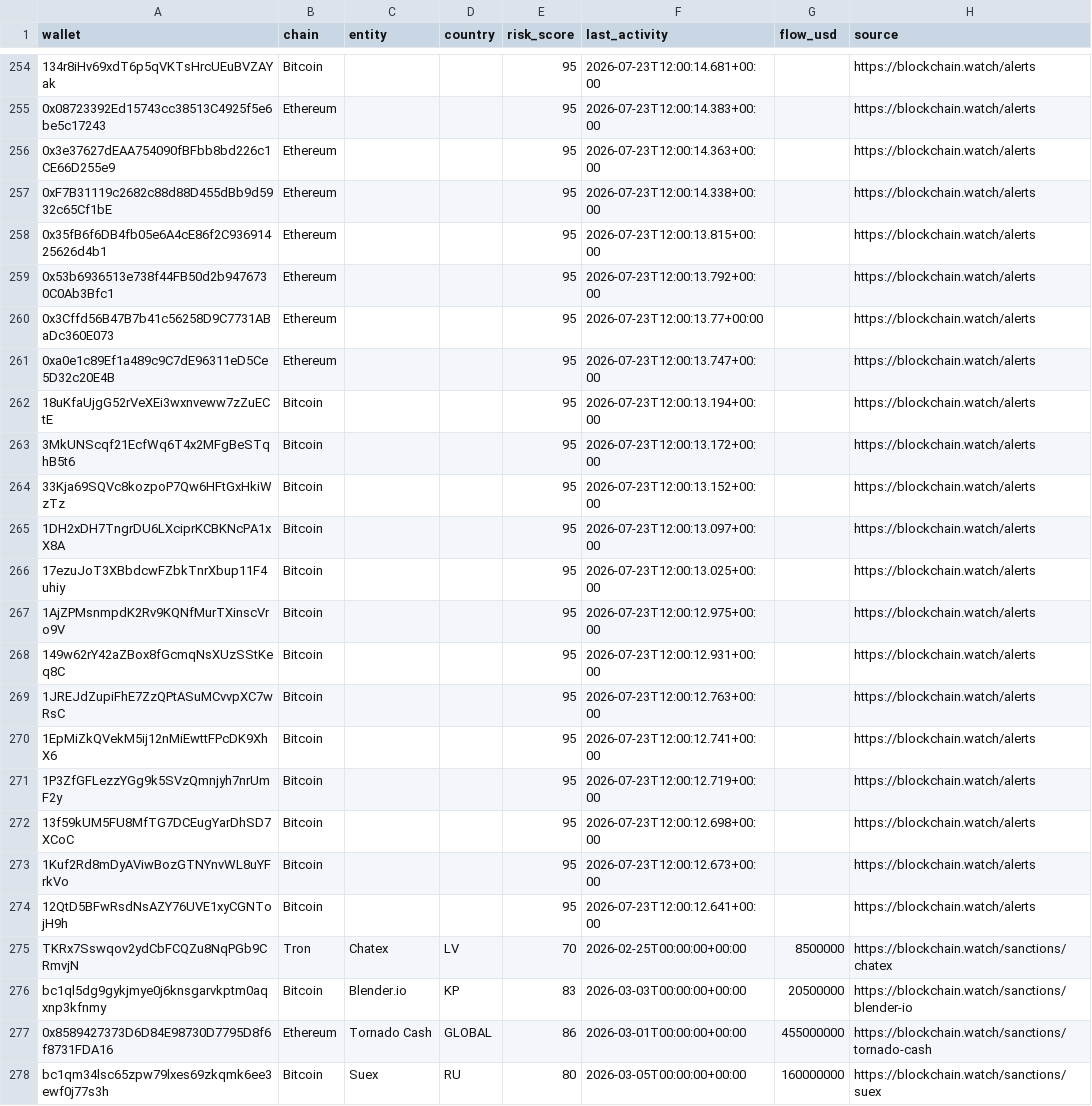
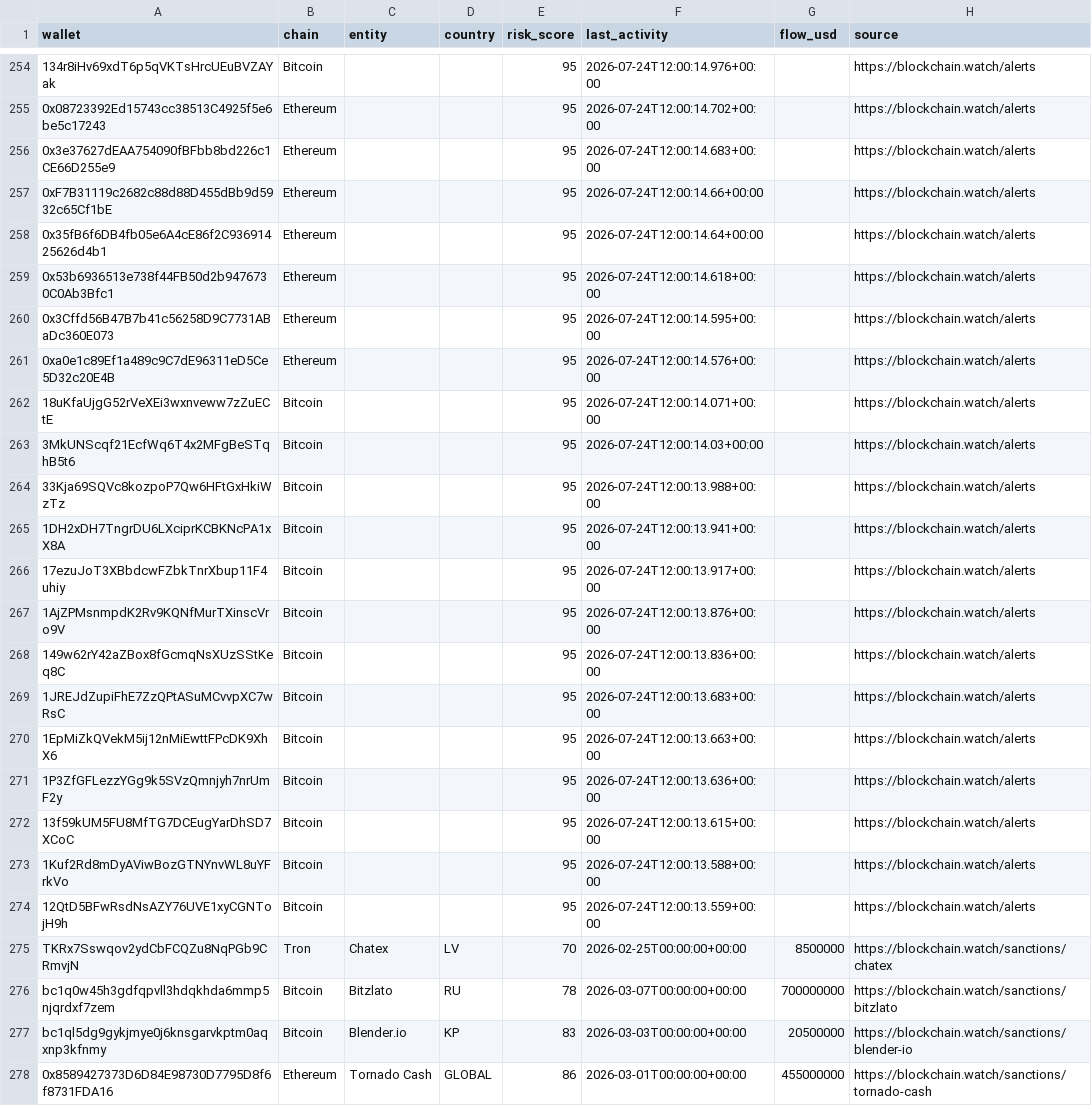
Before and after one commit to Blockchainwatch/blockchain-intelligence-datasets, a CSV file: sanctioned-wallets.csv, drawn as a sheet; only a part is shown, gaps mark what is left out; the shorter side is filled out with more unchanged rows; the diff covers the shown part only; the diff names each change by its address in the sheet, - before the commit and + after, or states it on an @@ line.

```diff
--- a/sanctioned-wallets.csv
+++ b/sanctioned-wallets.csv
-F254 (last_activity): 2026-07-23T12:00:14.681+00:00
+F254 (last_activity): 2026-07-24T12:00:14.976+00:00
-F255 (last_activity): 2026-07-23T12:00:14.383+00:00
+F255 (last_activity): 2026-07-24T12:00:14.702+00:00
-F256 (last_activity): 2026-07-23T12:00:14.363+00:00
+F256 (last_activity): 2026-07-24T12:00:14.683+00:00
-F257 (last_activity): 2026-07-23T12:00:14.338+00:00
+F257 (last_activity): 2026-07-24T12:00:14.66+00:00
-F258 (last_activity): 2026-07-23T12:00:13.815+00:00
+F258 (last_activity): 2026-07-24T12:00:14.64+00:00
-F259 (last_activity): 2026-07-23T12:00:13.792+00:00
+F259 (last_activity): 2026-07-24T12:00:14.618+00:00
-F260 (last_activity): 2026-07-23T12:00:13.77+00:00
+F260 (last_activity): 2026-07-24T12:00:14.595+00:00
-F261 (last_activity): 2026-07-23T12:00:13.747+00:00
+F261 (last_activity): 2026-07-24T12:00:14.576+00:00
-F262 (last_activity): 2026-07-23T12:00:13.194+00:00
+F262 (last_activity): 2026-07-24T12:00:14.071+00:00
-F263 (last_activity): 2026-07-23T12:00:13.172+00:00
+F263 (last_activity): 2026-07-24T12:00:14.03+00:00
-F264 (last_activity): 2026-07-23T12:00:13.152+00:00
+F264 (last_activity): 2026-07-24T12:00:13.988+00:00
-F265 (last_activity): 2026-07-23T12:00:13.097+00:00
+F265 (last_activity): 2026-07-24T12:00:13.941+00:00
-F266 (last_activity): 2026-07-23T12:00:13.025+00:00
+F266 (last_activity): 2026-07-24T12:00:13.917+00:00
-F267 (last_activity): 2026-07-23T12:00:12.975+00:00
+F267 (last_activity): 2026-07-24T12:00:13.876+00:00
-F268 (last_activity): 2026-07-23T12:00:12.931+00:00
+F268 (last_activity): 2026-07-24T12:00:13.836+00:00
-F269 (last_activity): 2026-07-23T12:00:12.763+00:00
+F269 (last_activity): 2026-07-24T12:00:13.683+00:00
-F270 (last_activity): 2026-07-23T12:00:12.741+00:00
+F270 (last_activity): 2026-07-24T12:00:13.663+00:00
-F271 (last_activity): 2026-07-23T12:00:12.719+00:00
+F271 (last_activity): 2026-07-24T12:00:13.636+00:00
-F272 (last_activity): 2026-07-23T12:00:12.698+00:00
+F272 (last_activity): 2026-07-24T12:00:13.615+00:00
-F273 (last_activity): 2026-07-23T12:00:12.673+00:00
+F273 (last_activity): 2026-07-24T12:00:13.588+00:00
-F274 (last_activity): 2026-07-23T12:00:12.641+00:00
+F274 (last_activity): 2026-07-24T12:00:13.559+00:00
@@ row 284 moved to row 276: bc1q0w45h3gdfqpvll3hdqkhda6mmp5njqrdxf7z… @@
```
Also changed, not shown: 1 added row, 1 removed row, 2 moved rows and 27 edited cells elsewhere in this file.
